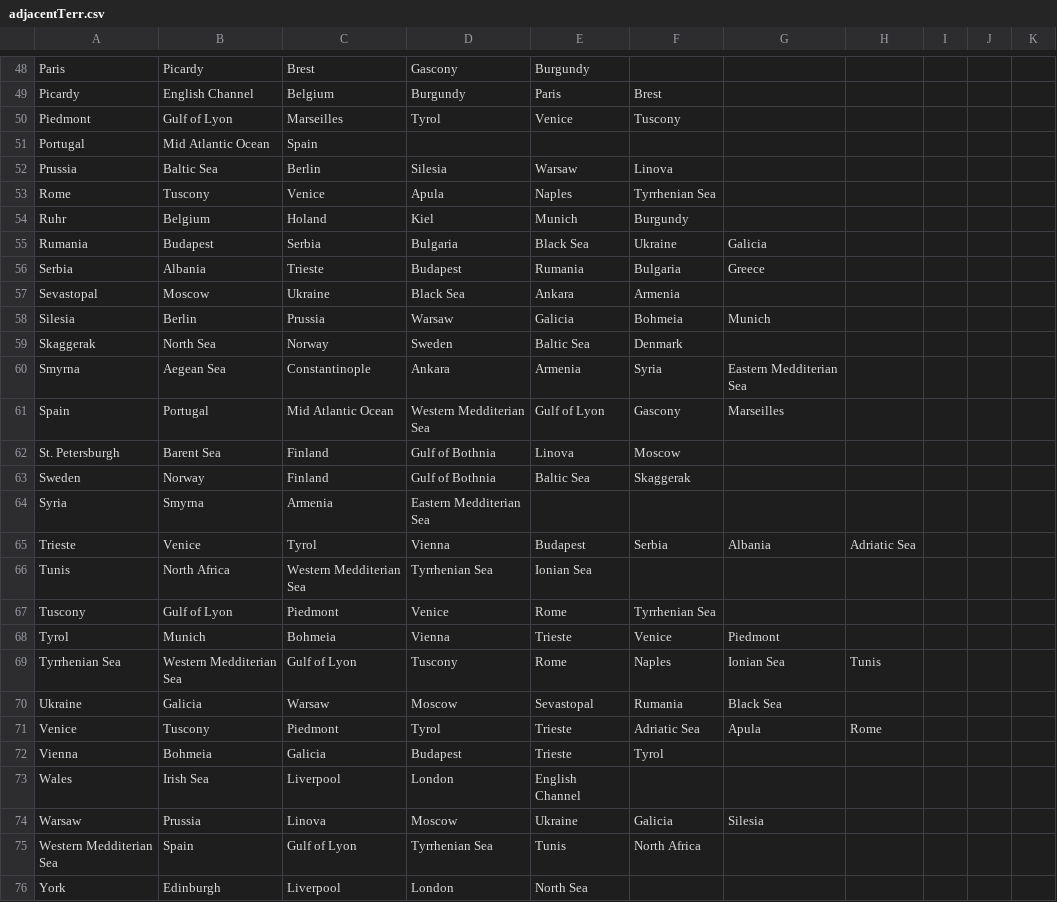
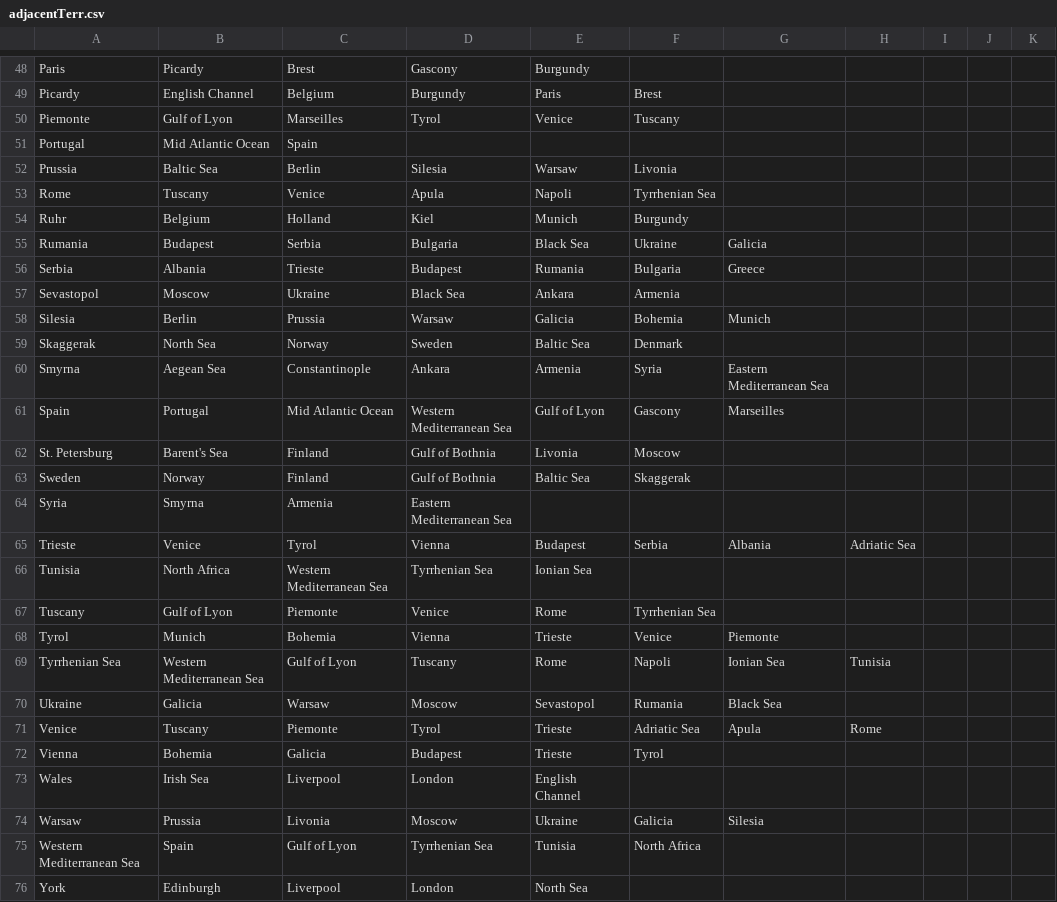
Before and after one commit to youngJeezy858/Bitplomacy, a CSV file: Bitplomacy/src/docs/adjacentTerr.csv, drawn as a sheet; only a part is shown, gaps mark what is left out; the diff covers the shown part only.

```diff
--- a/Bitplomacy/src/docs/adjacentTerr.csv
+++ b/Bitplomacy/src/docs/adjacentTerr.csv
@@ -49,28 +49,28 @@ Paris	Picardy	Brest	Gascony	Burgundy
 Picardy	English Channel	Belgium	Burgundy	Paris	Brest					
-Piedmont	Gulf of Lyon	Marseilles	Tyrol	Venice	Tuscony					
+Piemonte	Gulf of Lyon	Marseilles	Tyrol	Venice	Tuscany					
 Portugal	Mid Atlantic Ocean	Spain								
-Prussia	Baltic Sea	Berlin	Silesia	Warsaw	Linova					
-Rome	Tuscony	Venice	Apula	Naples	Tyrrhenian Sea					
-Ruhr	Belgium	Holand	Kiel	Munich	Burgundy					
+Prussia	Baltic Sea	Berlin	Silesia	Warsaw	Livonia					
+Rome	Tuscany	Venice	Apula	Napoli	Tyrrhenian Sea					
+Ruhr	Belgium	Holland	Kiel	Munich	Burgundy					
 Rumania	Budapest	Serbia	Bulgaria	Black Sea	Ukraine	Galicia				
 Serbia	Albania	Trieste	Budapest	Rumania	Bulgaria	Greece				
-Sevastopal	Moscow	Ukraine	Black Sea	Ankara	Armenia					
-Silesia	Berlin	Prussia	Warsaw	Galicia	Bohmeia	Munich				
+Sevastopol	Moscow	Ukraine	Black Sea	Ankara	Armenia					
+Silesia	Berlin	Prussia	Warsaw	Galicia	Bohemia	Munich				
 Skaggerak	North Sea	Norway	Sweden	Baltic Sea	Denmark					
-Smyrna	Aegean Sea	Constantinople	Ankara	Armenia	Syria	Eastern Medditerian Sea				
-Spain	Portugal	Mid Atlantic Ocean	Western Medditerian Sea	Gulf of Lyon	Gascony	Marseilles				
-St. Petersburgh	Barent Sea	Finland	Gulf of Bothnia	Linova	Moscow					
+Smyrna	Aegean Sea	Constantinople	Ankara	Armenia	Syria	Eastern Mediterranean Sea				
+Spain	Portugal	Mid Atlantic Ocean	Western Mediterranean Sea	Gulf of Lyon	Gascony	Marseilles				
+St. Petersburg	Barent's Sea	Finland	Gulf of Bothnia	Livonia	Moscow					
 Sweden	Norway	Finland	Gulf of Bothnia	Baltic Sea	Skaggerak					
-Syria	Smyrna	Armenia	Eastern Medditerian Sea							
+Syria	Smyrna	Armenia	Eastern Mediterranean Sea							
 Trieste	Venice	Tyrol	Vienna	Budapest	Serbia	Albania	Adriatic Sea			
-Tunis	North Africa	Western Medditerian Sea	Tyrrhenian Sea	Ionian Sea						
-Tuscony	Gulf of Lyon	Piedmont	Venice	Rome	Tyrrhenian Sea					
-Tyrol	Munich	Bohmeia	Vienna	Trieste	Venice	Piedmont				
-Tyrrhenian Sea	Western Medditerian Sea	Gulf of Lyon	Tuscony	Rome	Naples	Ionian Sea	Tunis			
-Ukraine	Galicia	Warsaw	Moscow	Sevastopal	Rumania	Black Sea				
-Venice	Tuscony	Piedmont	Tyrol	Trieste	Adriatic Sea	Apula	Rome			
-Vienna	Bohmeia	Galicia	Budapest	Trieste	Tyrol					
+Tunisia	North Africa	Western Mediterranean Sea	Tyrrhenian Sea	Ionian Sea						
+Tuscany	Gulf of Lyon	Piemonte	Venice	Rome	Tyrrhenian Sea					
+Tyrol	Munich	Bohemia	Vienna	Trieste	Venice	Piemonte				
+Tyrrhenian Sea	Western Mediterranean Sea	Gulf of Lyon	Tuscany	Rome	Napoli	Ionian Sea	Tunisia			
+Ukraine	Galicia	Warsaw	Moscow	Sevastopol	Rumania	Black Sea				
+Venice	Tuscany	Piemonte	Tyrol	Trieste	Adriatic Sea	Apula	Rome			
+Vienna	Bohemia	Galicia	Budapest	Trieste	Tyrol					
 Wales	Irish Sea	Liverpool	London	English Channel						
-Warsaw	Prussia	Linova	Moscow	Ukraine	Galicia	Silesia				
-Western Medditerian Sea	Spain	Gulf of Lyon	Tyrrhenian Sea	Tunis	North Africa					
+Warsaw	Prussia	Livonia	Moscow	Ukraine	Galicia	Silesia				
+Western Mediterranean Sea	Spain	Gulf of Lyon	Tyrrhenian Sea	Tunisia	North Africa					
 York	Edinburgh	Liverpool	London	North Sea						
```
Also changed, not shown: 38 edited cells elsewhere in this file, Bitplomacy/src/docs/terr.csv, 17 other files.
